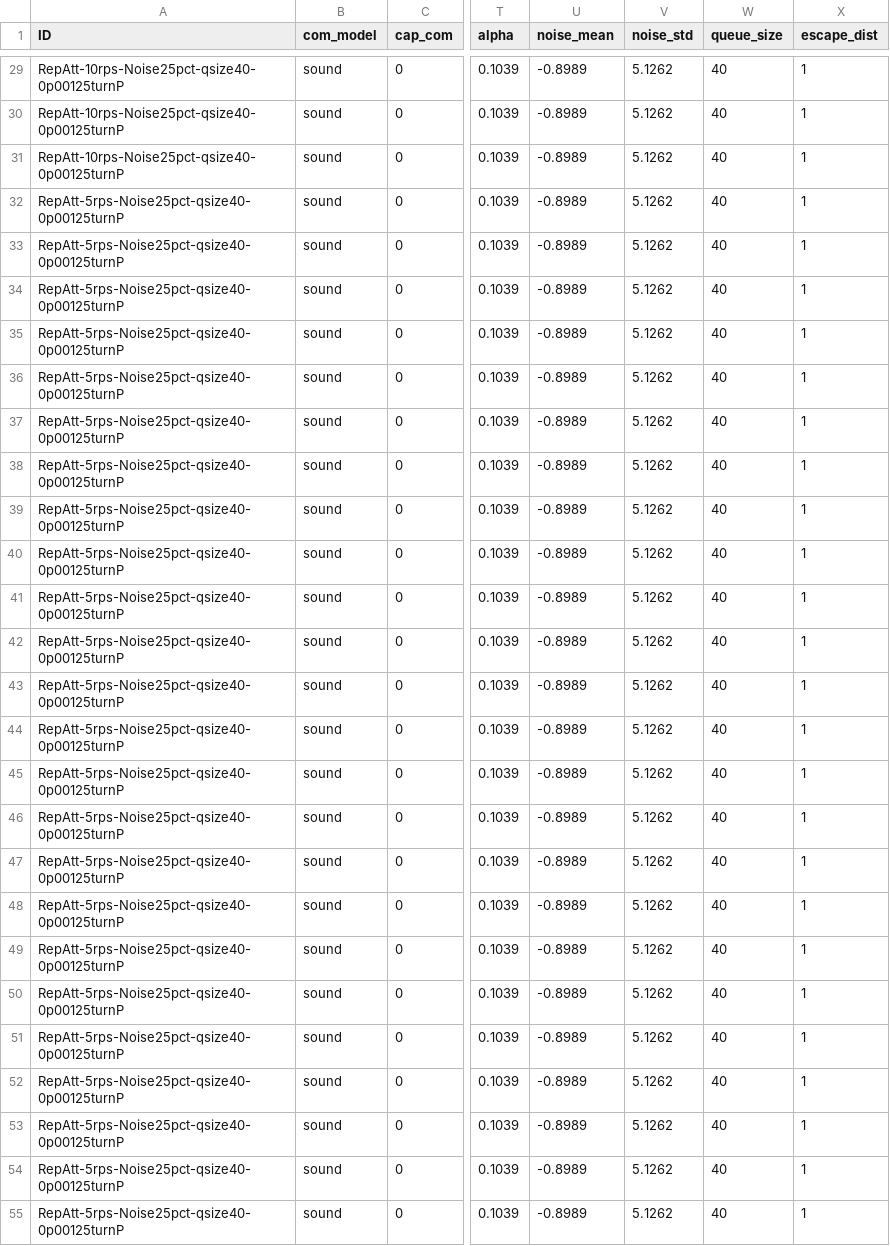
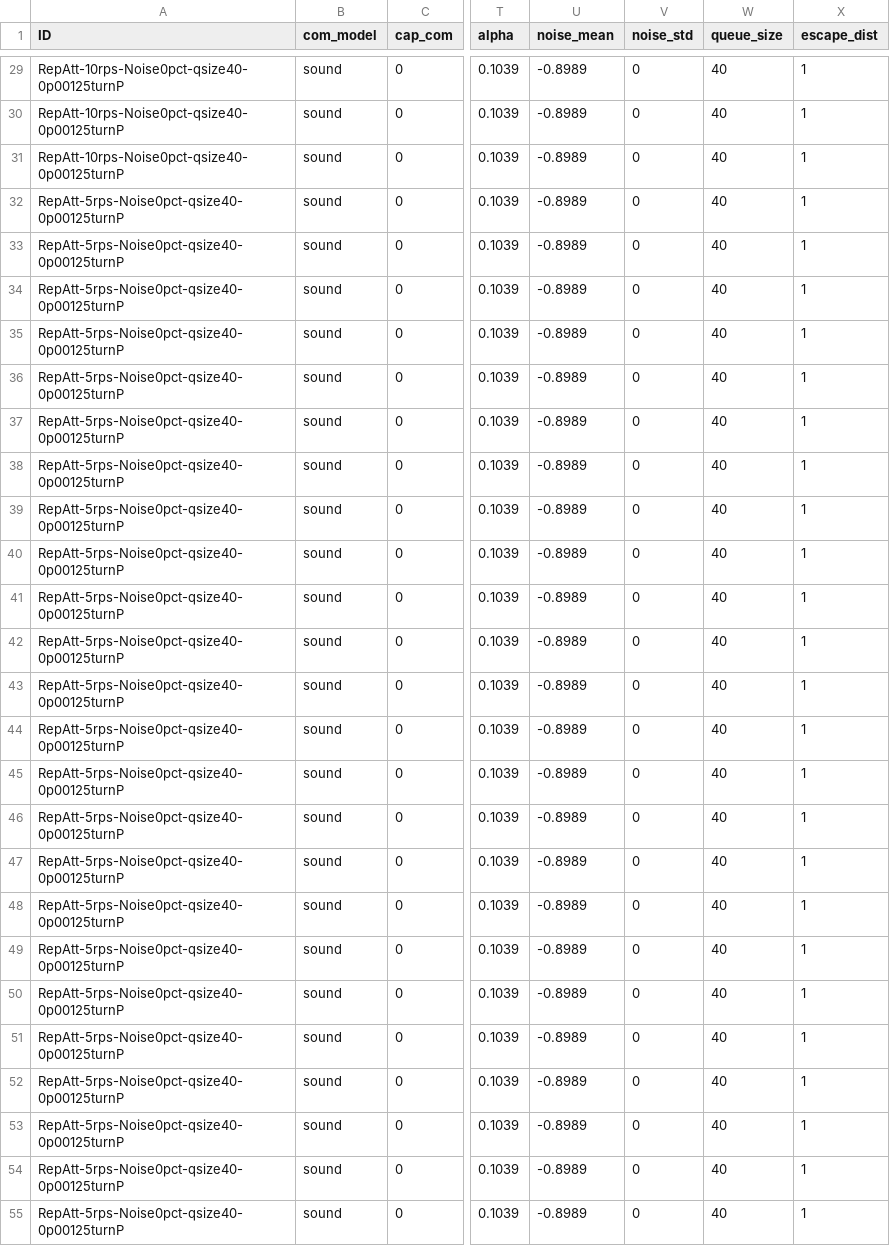
Before and after one commit to elcymon/swarm_sim, a CSV file: params/params.csv, drawn as a sheet; only a part is shown, gaps mark what is left out; the diff covers the shown part only; the diff names each change by its address in the sheet, - before the commit and + after, or states it on an @@ line.

Commit message:
modified params.csv to do 0pct noise, 5 & 10 rps, turnP 0p00125

```diff
--- a/params/params.csv
+++ b/params/params.csv
-A29:A31 (ID): RepAtt-10rps-Noise25pct-qsize40-0p00125turnP
+A29:A31 (ID): RepAtt-10rps-Noise0pct-qsize40-0p00125turnP
-V29:V55 (noise_std): 5.1262
+V29:V55 (noise_std): 0
-A32:A55 (ID): RepAtt-5rps-Noise25pct-qsize40-0p00125turnP
+A32:A55 (ID): RepAtt-5rps-Noise0pct-qsize40-0p00125turnP
```
Also changed, not shown: 66 edited cells elsewhere in this file, 1 other file.
